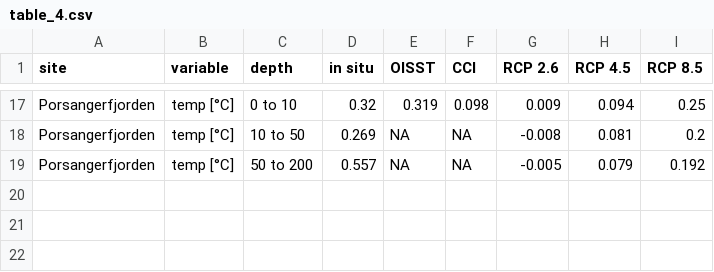
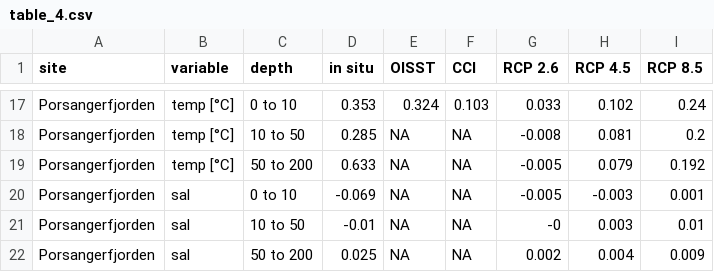
Before and after one commit to FACE-IT-project/WP1, a CSV file: data/analyses/table_4.csv, drawn as a sheet; only a part is shown, gaps mark what is left out; the diff covers the shown part only; the diff names each change by its address in the sheet, - before the commit and + after, or states it on an @@ line.

```diff
--- a/data/analyses/table_4.csv
+++ b/data/analyses/table_4.csv
-D17 (in situ): 0.32
+D17 (in situ): 0.353
-E17 (OISST): 0.319
+E17 (OISST): 0.324
-F17 (CCI): 0.098
+F17 (CCI): 0.103
-G17 (RCP 2.6): 0.009
+G17 (RCP 2.6): 0.033
-H17 (RCP 4.5): 0.094
+H17 (RCP 4.5): 0.102
-I17 (RCP 8.5): 0.25
+I17 (RCP 8.5): 0.24
-D18 (in situ): 0.269
+D18 (in situ): 0.285
-D19 (in situ): 0.557
+D19 (in situ): 0.633
+row 20: Porsangerfjorden | sal | 0 to 10 | -0.069 | NA | NA | -0.005 | -0.003 | 0.001
+row 21: Porsangerfjorden | sal | 10 to 50 | -0.01 | NA | NA | -0 | 0.003 | 0.01
+row 22: Porsangerfjorden | sal | 50 to 200 | 0.025 | NA | NA | 0.002 | 0.004 | 0.009
```
Also changed, not shown: 30 edited cells elsewhere in this file, data/analyses/table_2.csv, data/analyses/table_3.csv, 16 other files.
